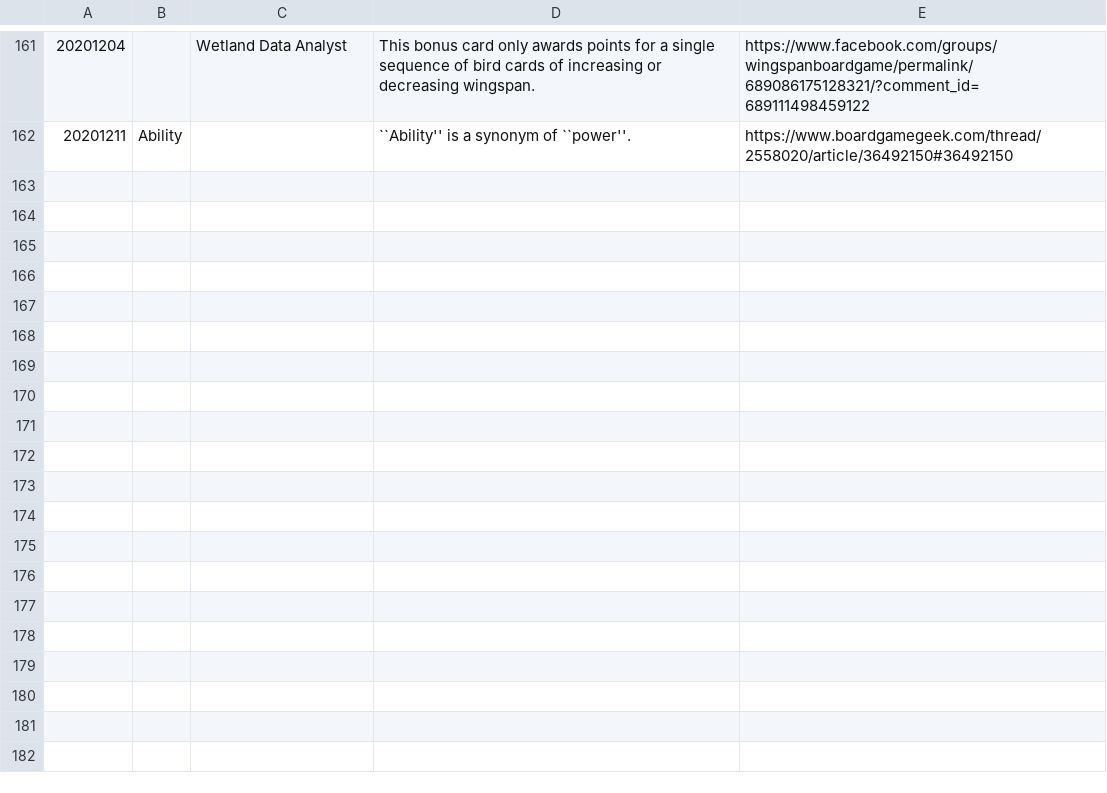
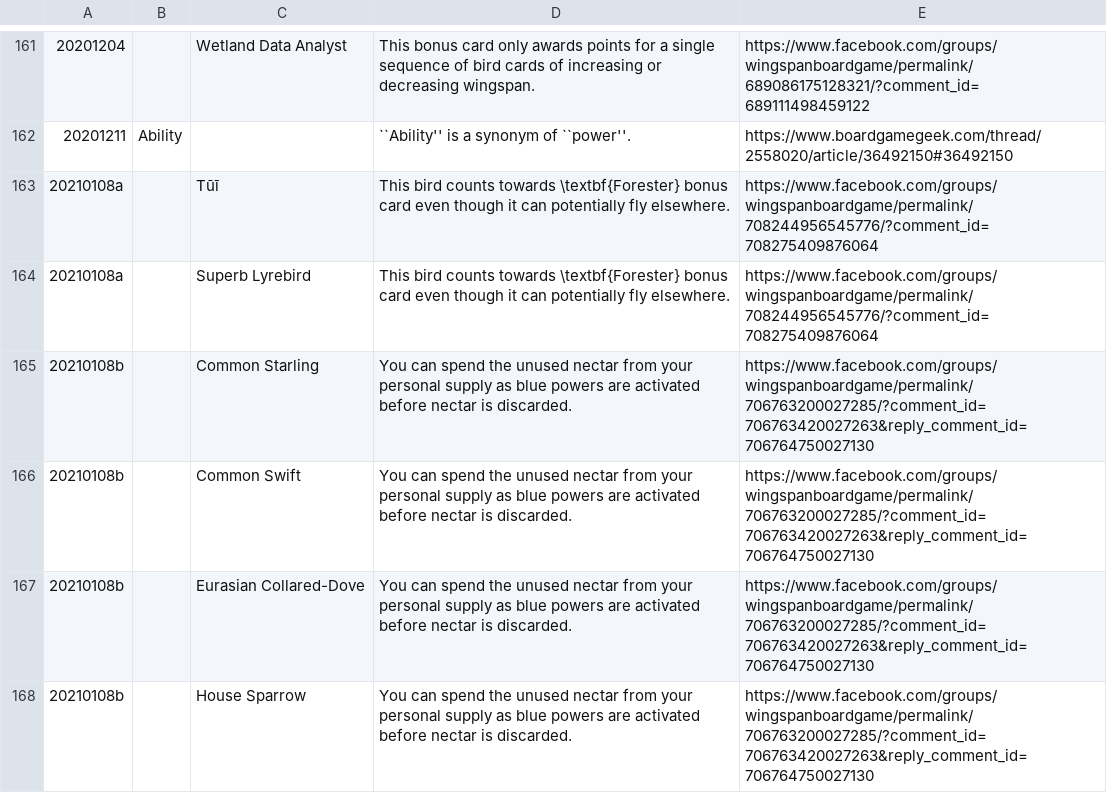
Before and after one commit to navarog/wingsearch, a TSV file: scripts/Wingspan - Rulings.tsv, drawn as a sheet; only a part is shown, gaps mark what is left out; the diff names each change by its address in the sheet, - before the commit and + after, or states it on an @@ line.

Commit message:
Add official rulings

```diff
--- a/scripts/Wingspan - Rulings.tsv
+++ b/scripts/Wingspan - Rulings.tsv
+row 163: 20210108a |  | Tūī | This bird counts towards \textbf{Forester} bonus card even though it can potentially fly elsewhere. | https://www.facebook.com/groups/wingspanboardgame/permalink/708244956545776/?comment_id=708275409876064
+row 164: 20210108a |  | Superb Lyrebird | This bird counts towards \textbf{Forester} bonus card even though it can potentially fly elsewhere. | https://www.facebook.com/groups/wingspanboardgame/permalink/708244956545776/?comment_id=708275409876064
+row 165: 20210108b |  | Common Starling | You can spend the unused nectar from your personal supply as blue powers are activated before nectar is discarded. | https://www.facebook.com/groups/wingspanboardgame/permalink/706763200027285/?comment_id=706763420027263&reply_comment_id=706764750027130
+row 166: 20210108b |  | Common Swift | You can spend the unused nectar from your personal supply as blue powers are activated before nectar is discarded. | https://www.facebook.com/groups/wingspanboardgame/permalink/706763200027285/?comment_id=706763420027263&reply_comment_id=706764750027130
+row 167: 20210108b |  | Eurasian Collared-Dove | You can spend the unused nectar from your personal supply as blue powers are activated before nectar is discarded. | https://www.facebook.com/groups/wingspanboardgame/permalink/706763200027285/?comment_id=706763420027263&reply_comment_id=706764750027130
+row 168: 20210108b |  | House Sparrow | You can spend the unused nectar from your personal supply as blue powers are activated before nectar is discarded. | https://www.facebook.com/groups/wingspanboardgame/permalink/706763200027285/?comment_id=706763420027263&reply_comment_id=706764750027130
```
Also changed, not shown: 2 other files.
